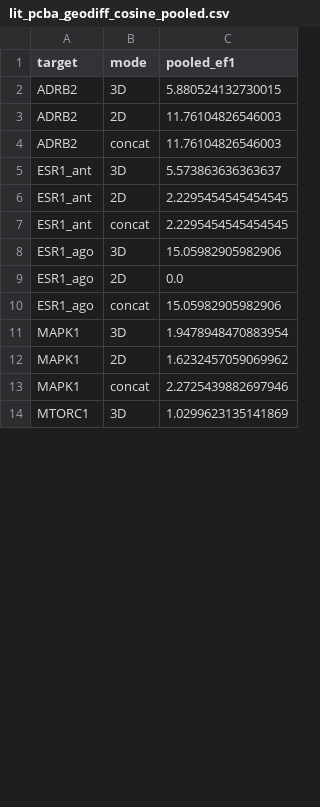
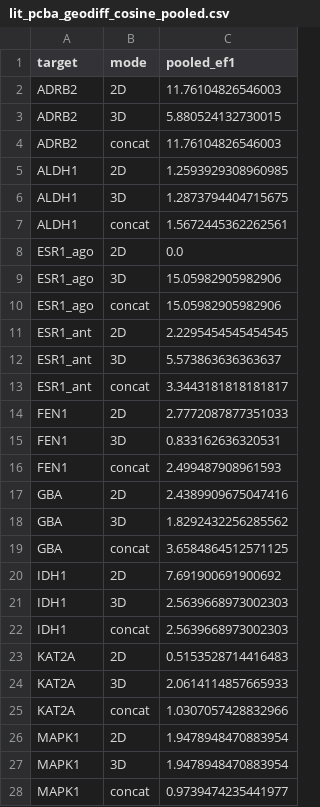
Before and after one commit to molecularinformatics/PED, a CSV file: data/lit_pcba_geodiff_cosine_pooled.csv, drawn as a sheet; only a part is shown; the shorter side is filled out with more unchanged rows; the diff covers the shown part only.

```diff
--- a/data/lit_pcba_geodiff_cosine_pooled.csv
+++ b/data/lit_pcba_geodiff_cosine_pooled.csv
@@ -1,13 +1,28 @@
 target,mode,pooled_ef1
+ADRB2,2D,11.76104826546003
 ADRB2,3D,5.880524132730015
-ADRB2,2D,11.76104826546003
 ADRB2,concat,11.76104826546003
+ALDH1,2D,1.2593929308960985
+ALDH1,3D,1.2873794404715675
+ALDH1,concat,1.5672445362262561
+ESR1_ago,2D,0.0
+ESR1_ago,3D,15.05982905982906
+ESR1_ago,concat,15.05982905982906
+ESR1_ant,2D,2.2295454545454545
 ESR1_ant,3D,5.573863636363637
-ESR1_ant,2D,2.2295454545454545
-ESR1_ant,concat,2.2295454545454545
-ESR1_ago,3D,15.05982905982906
-ESR1_ago,2D,0.0
-ESR1_ago,concat,15.05982905982906
+ESR1_ant,concat,3.3443181818181817
+FEN1,2D,2.7772087877351033
+FEN1,3D,0.833162636320531
+FEN1,concat,2.499487908961593
+GBA,2D,2.4389909675047416
+GBA,3D,1.8292432256285562
+GBA,concat,3.6584864512571125
+IDH1,2D,7.691900691900692
+IDH1,3D,2.5639668973002303
+IDH1,concat,2.5639668973002303
+KAT2A,2D,0.5153528714416483
+KAT2A,3D,2.0614114857665933
+KAT2A,concat,1.0307057428832966
+MAPK1,2D,1.9478948470883954
 MAPK1,3D,1.9478948470883954
-MAPK1,2D,1.6232457059069962
-MAPK1,concat,2.2725439882697946
+MAPK1,concat,0.9739474235441977
```
Also changed, not shown: 1 added row, 10 removed rows, 7 moved rows and 2 edited cells elsewhere in this file, data/lit_pcba_geodiff_cosine_per_reference.csv, data/lit_pcba_geodiff_euclidean_per_reference.csv, 26 other files.
